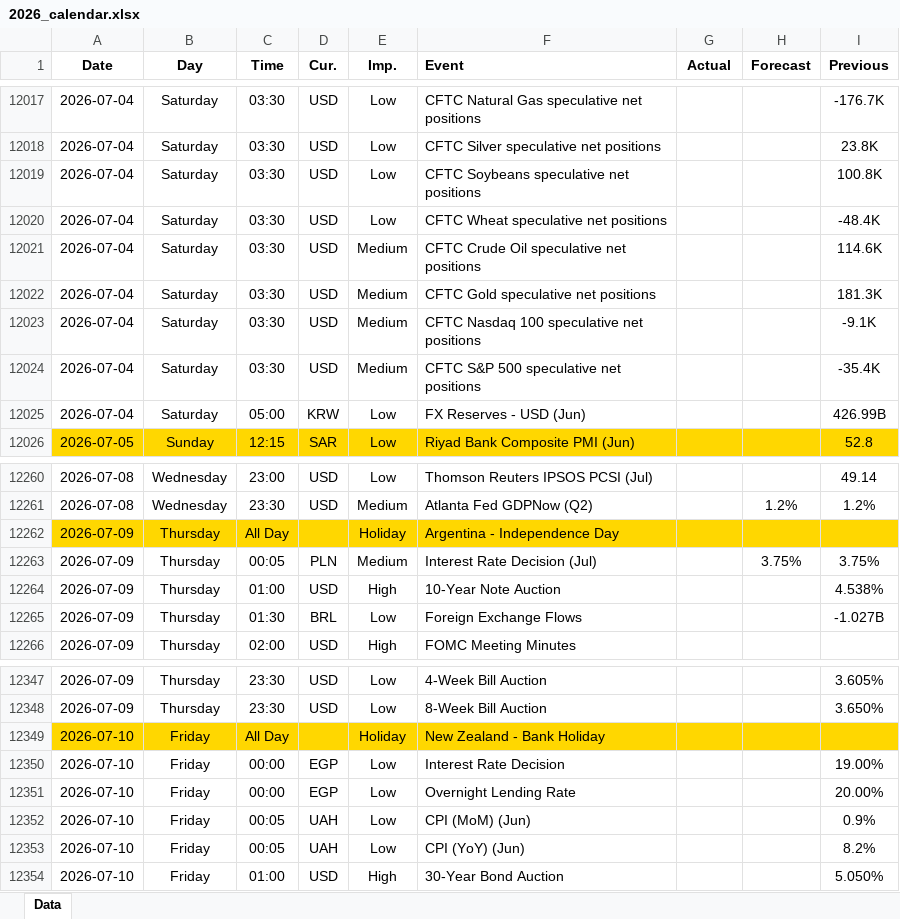
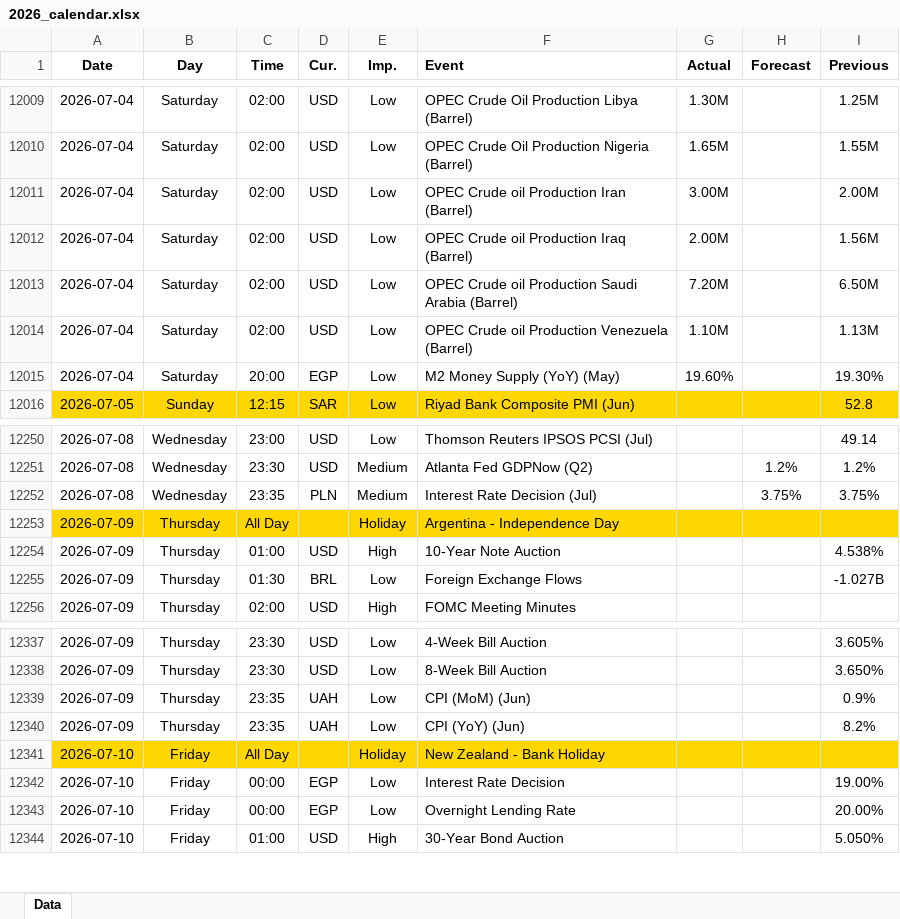
Before and after one commit to yiyousiow000814/XAUUSD-Calendar-Agent, an Excel workbook: data/Economic_Calendar/2026/2026_calendar.xlsx, sheet Data, drawn as a sheet; only a part is shown, gaps mark what is left out; values as stored, in another font and other column widths than the file's, no borders; removed rows and columns are numbered as before the commit, all else as after; the diff covers the shown part only; the diff names each change by its address in the sheet, - before the commit and + after, or states it on an @@ line.

```diff
--- a/data/Economic_Calendar/2026/2026_calendar.xlsx (sheet Data)
+++ b/data/Economic_Calendar/2026/2026_calendar.xlsx (sheet Data)
-C12009:C12014 (Time): 03:30
+C12009:C12014 (Time): 02:00
-F12009 (Event): CFTC Natural Gas speculative net positions
+F12009 (Event): OPEC Crude Oil Production Libya (Barrel)
-G12009 (Actual): (empty)
+G12009 (Actual): 1.30M
-I12009 (Previous): -176.7K
+I12009 (Previous): 1.25M
-F12010 (Event): CFTC Silver speculative net positions
+F12010 (Event): OPEC Crude Oil Production Nigeria (Barrel)
-G12010 (Actual): (empty)
+G12010 (Actual): 1.65M
-I12010 (Previous): 23.8K
+I12010 (Previous): 1.55M
-F12011 (Event): CFTC Soybeans speculative net positions
+F12011 (Event): OPEC Crude oil Production Iran (Barrel)
-G12011 (Actual): (empty)
+G12011 (Actual): 3.00M
-I12011 (Previous): 100.8K
+I12011 (Previous): 2.00M
-F12012 (Event): CFTC Wheat speculative net positions
+F12012 (Event): OPEC Crude oil Production Iraq (Barrel)
-G12012 (Actual): (empty)
+G12012 (Actual): 2.00M
-I12012 (Previous): -48.4K
+I12012 (Previous): 1.56M
-E12013:E12014 (Imp.): Medium
+E12013:E12014 (Imp.): Low
-F12013 (Event): CFTC Crude Oil speculative net positions
+F12013 (Event): OPEC Crude oil Production Saudi Arabia (Barrel)
-G12013 (Actual): (empty)
+G12013 (Actual): 7.20M
-I12013 (Previous): 114.6K
+I12013 (Previous): 6.50M
-F12014 (Event): CFTC Gold speculative net positions
+F12014 (Event): OPEC Crude oil Production Venezuela (Barrel)
-G12014 (Actual): (empty)
+G12014 (Actual): 1.10M
-I12014 (Previous): 181.3K
+I12014 (Previous): 1.13M
-row 12023: 2026-07-04 | Saturday | 03:30 | USD | Medium | CFTC Nasdaq 100 speculative net positions |  |  | -9.1K
-row 12024: 2026-07-04 | Saturday | 03:30 | USD | Medium | CFTC S&P 500 speculative net positions |  |  | -35.4K
-C12015 (Time): 05:00
+C12015 (Time): 20:00
-D12015 (Cur.): KRW
+D12015 (Cur.): EGP
-F12015 (Event): FX Reserves - USD (Jun)
+F12015 (Event): M2 Money Supply (YoY) (May)
-G12015 (Actual): (empty)
+G12015 (Actual): 19.60%
-I12015 (Previous): 426.99B
+I12015 (Previous): 19.30%
+row 12252: 2026-07-08 | Wednesday | 23:35 | PLN | Medium | Interest Rate Decision (Jul) |  | 3.75% | 3.75%
-row 12263: 2026-07-09 | Thursday | 00:05 | PLN | Medium | Interest Rate Decision (Jul) |  | 3.75% | 3.75%
+row 12339: 2026-07-09 | Thursday | 23:35 | UAH | Low | CPI (MoM) (Jun) |  |  | 0.9%
+row 12340: 2026-07-09 | Thursday | 23:35 | UAH | Low | CPI (YoY) (Jun) |  |  | 8.2%
-row 12352: 2026-07-10 | Friday | 00:05 | UAH | Low | CPI (MoM) (Jun) |  |  | 0.9%
-row 12353: 2026-07-10 | Friday | 00:05 | UAH | Low | CPI (YoY) (Jun) |  |  | 8.2%
```
Also changed, not shown: 3 added rows, 11 removed rows and 40 edited cells elsewhere in this sheet, 2 other files.
